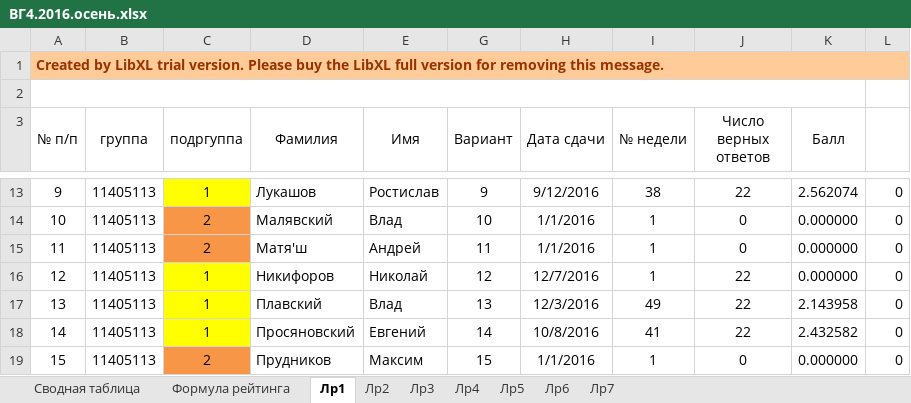
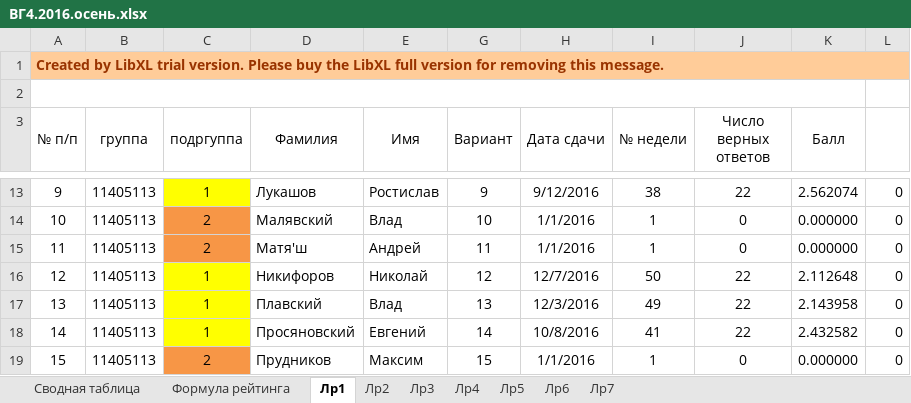
Before and after one commit to b490/hg, an Excel workbook: ВГ4.2016.осень.xlsx, sheet Лр1, drawn as a sheet; only a part is shown, gaps mark what is left out; values as stored, in another font and other column widths than the file's, no borders; the diff names each change by its address in the sheet, - before the commit and + after, or states it on an @@ line.

```diff
--- a/ВГ4.2016.осень.xlsx (sheet Лр1)
+++ b/ВГ4.2016.осень.xlsx (sheet Лр1)
-I16 (№ недели): 1
+I16 (№ недели): 50
-K16 (Балл): 0.000000
+K16 (Балл): 2.112648
```
Also changed, not shown: sheet Сводная таблица, sheet Лр2, formulas that keep their value.
